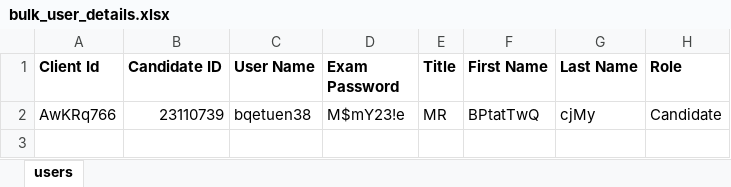
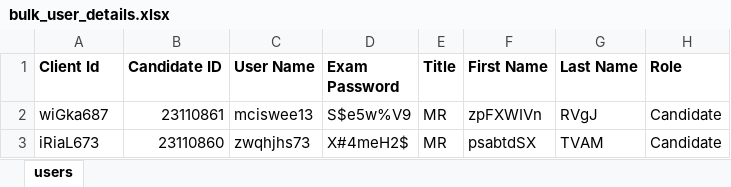
Before and after one commit to RaghuCPatel/Elumina, an Excel workbook: download/bulk_user_details.xlsx, sheet users, drawn as a sheet; values as stored, in another font and other column widths than the file's, no borders; removed rows and columns are numbered as before the commit, all else as after; the diff names each change by its address in the sheet, - before the commit and + after, or states it on an @@ line.

```diff
--- a/download/bulk_user_details.xlsx (sheet users)
+++ b/download/bulk_user_details.xlsx (sheet users)
-row 2: AwKRq766 | 23110739 | bqetuen38 | M$mY23!e | MR | BPtatTwQ | cjMy | Candidate
+row 2: wiGka687 | 23110861 | mciswee13 | S$e5w%V9 | MR | zpFXWIVn | RVgJ | Candidate
+row 3: iRiaL673 | 23110860 | zwqhjhs73 | X#4meH2$ | MR | psabtdSX | TVAM | Candidate
```
Also changed, not shown: download/CSVFile_details.xlsx, download/ExamID.xlsx, 11 other files.
